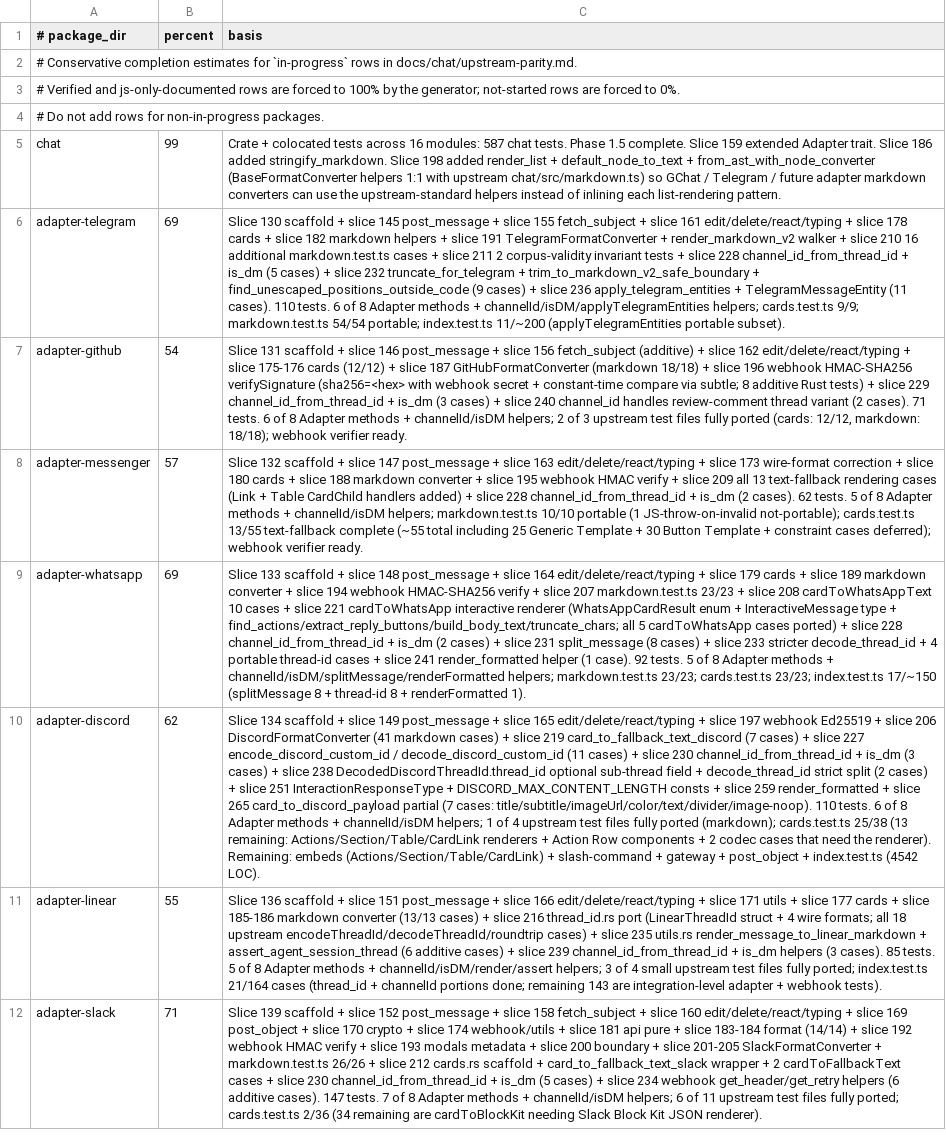
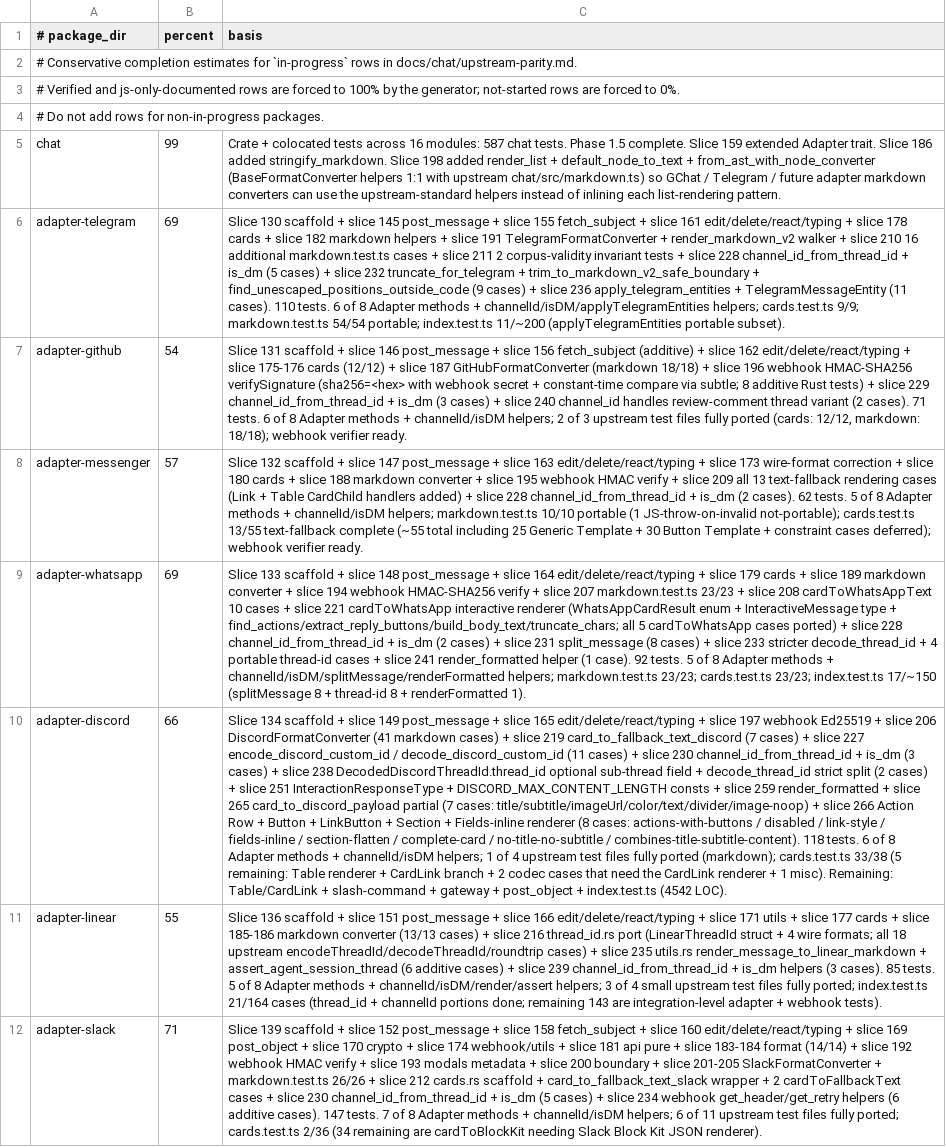
Before and after one commit to andymac4182/ai-sdk-rust, a TSV file: docs/chat/package-progress-estimates.tsv, drawn as a sheet; only a part is shown; the diff names each change by its address in the sheet, - before the commit and + after, or states it on an @@ line.

Commit message:
Slice 266: Discord Action Row + Button + LinkButton + Section + Fields-inline renderer (8 cases)

```diff
--- a/docs/chat/package-progress-estimates.tsv
+++ b/docs/chat/package-progress-estimates.tsv
-B10 (percent): 62
+B10 (percent): 66
-C10 (basis): …(7 cases: title/subtitle/imageUrl/color/text/divider/image-noop). 110 tests. 6 of 8 Adapter methods + channelId/isDM helpers; 1 of 4 upstream test files fully ported (markdown); cards.test.ts 25/38 (13 remaining: Actions/Section/Table/CardLink renderers + Action Row components + 2 codec cases that need the renderer). Remaining: embeds (Actions/Section/Table/CardLink) + slash-command…
+C10 (basis): …(7 cases: title/subtitle/imageUrl/color/text/divider/image-noop) + slice 266 Action Row + Button + LinkButton + Section + Fields-inline renderer (8 cases: actions-with-buttons / disabled / link-style / fields-inline / section-flatten / complete-card / no-title-no-subtitle / combines-title-subtitle-content). 118 tests. 6 of 8 Adapter methods + channelId/isDM helpers; 1 of 4 upstream test files fully ported (markdown); cards.test.ts 33/38 (5 remaining: Table renderer + CardLink branch + 2 codec cases that need the CardLink renderer + 1 misc). Remaining: Table/CardLink + slash-command…
```
Also changed, not shown: 3 other files.
